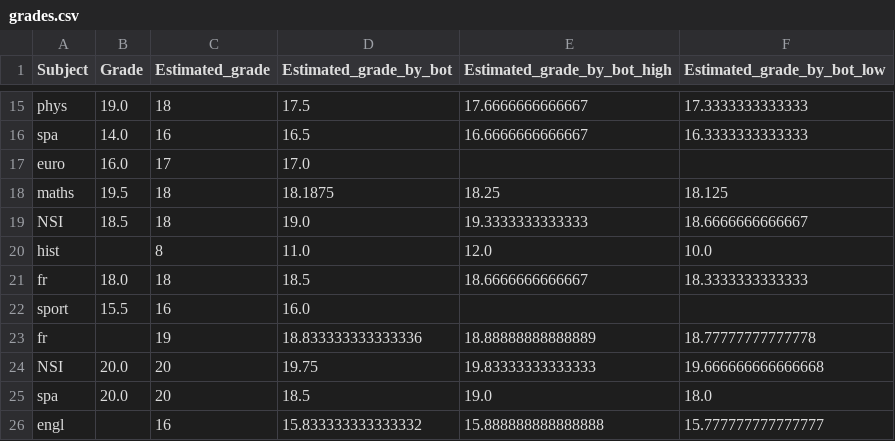
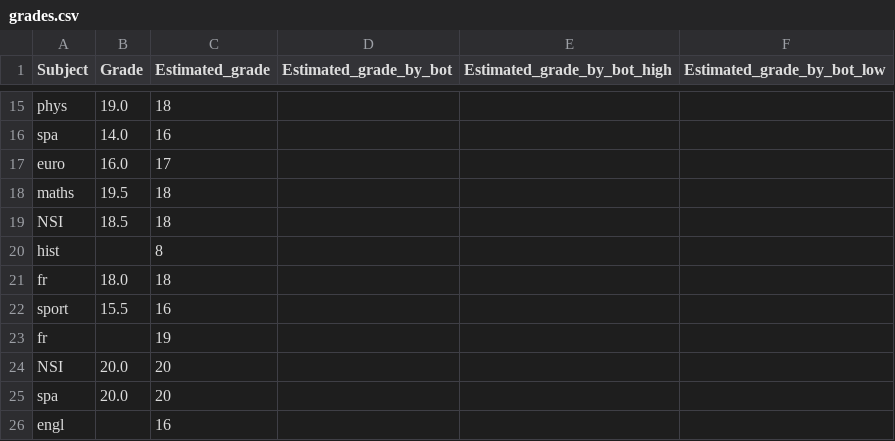
Before and after one commit to erhelito/grades-prediction, a CSV file: grades.csv, drawn as a sheet; only a part is shown, gaps mark what is left out; the diff covers the shown part only; the diff names each change by its address in the sheet, - before the commit and + after, or states it on an @@ line.

```diff
--- a/grades.csv
+++ b/grades.csv
-D15 (Estimated_grade_by_bot): 17.5
+D15 (Estimated_grade_by_bot): (empty)
-E15 (Estimated_grade_by_bot_high): 17.6666666666667
+E15 (Estimated_grade_by_bot_high): (empty)
-F15 (Estimated_grade_by_bot_low): 17.3333333333333
+F15 (Estimated_grade_by_bot_low): (empty)
-D16 (Estimated_grade_by_bot): 16.5
+D16 (Estimated_grade_by_bot): (empty)
-E16 (Estimated_grade_by_bot_high): 16.6666666666667
+E16 (Estimated_grade_by_bot_high): (empty)
-F16 (Estimated_grade_by_bot_low): 16.3333333333333
+F16 (Estimated_grade_by_bot_low): (empty)
-D17 (Estimated_grade_by_bot): 17.0
+D17 (Estimated_grade_by_bot): (empty)
-D18 (Estimated_grade_by_bot): 18.1875
+D18 (Estimated_grade_by_bot): (empty)
-E18 (Estimated_grade_by_bot_high): 18.25
+E18 (Estimated_grade_by_bot_high): (empty)
-F18 (Estimated_grade_by_bot_low): 18.125
+F18 (Estimated_grade_by_bot_low): (empty)
-D19 (Estimated_grade_by_bot): 19.0
+D19 (Estimated_grade_by_bot): (empty)
-E19 (Estimated_grade_by_bot_high): 19.3333333333333
+E19 (Estimated_grade_by_bot_high): (empty)
-F19 (Estimated_grade_by_bot_low): 18.6666666666667
+F19 (Estimated_grade_by_bot_low): (empty)
-D20 (Estimated_grade_by_bot): 11.0
+D20 (Estimated_grade_by_bot): (empty)
-E20 (Estimated_grade_by_bot_high): 12.0
+E20 (Estimated_grade_by_bot_high): (empty)
-F20 (Estimated_grade_by_bot_low): 10.0
+F20 (Estimated_grade_by_bot_low): (empty)
-D21 (Estimated_grade_by_bot): 18.5
+D21 (Estimated_grade_by_bot): (empty)
-E21 (Estimated_grade_by_bot_high): 18.6666666666667
+E21 (Estimated_grade_by_bot_high): (empty)
-F21 (Estimated_grade_by_bot_low): 18.3333333333333
+F21 (Estimated_grade_by_bot_low): (empty)
-D22 (Estimated_grade_by_bot): 16.0
+D22 (Estimated_grade_by_bot): (empty)
-D23 (Estimated_grade_by_bot): 18.833333333333336
+D23 (Estimated_grade_by_bot): (empty)
-E23 (Estimated_grade_by_bot_high): 18.88888888888889
+E23 (Estimated_grade_by_bot_high): (empty)
-F23 (Estimated_grade_by_bot_low): 18.77777777777778
+F23 (Estimated_grade_by_bot_low): (empty)
-D24 (Estimated_grade_by_bot): 19.75
+D24 (Estimated_grade_by_bot): (empty)
-E24 (Estimated_grade_by_bot_high): 19.83333333333333
+E24 (Estimated_grade_by_bot_high): (empty)
-F24 (Estimated_grade_by_bot_low): 19.666666666666668
+F24 (Estimated_grade_by_bot_low): (empty)
-D25 (Estimated_grade_by_bot): 18.5
+D25 (Estimated_grade_by_bot): (empty)
-E25 (Estimated_grade_by_bot_high): 19.0
+E25 (Estimated_grade_by_bot_high): (empty)
-F25 (Estimated_grade_by_bot_low): 18.0
+F25 (Estimated_grade_by_bot_low): (empty)
-D26 (Estimated_grade_by_bot): 15.833333333333332
+D26 (Estimated_grade_by_bot): (empty)
-E26 (Estimated_grade_by_bot_high): 15.888888888888888
+E26 (Estimated_grade_by_bot_high): (empty)
-F26 (Estimated_grade_by_bot_low): 15.777777777777777
+F26 (Estimated_grade_by_bot_low): (empty)
```
Also changed, not shown: 37 edited cells elsewhere in this file.
